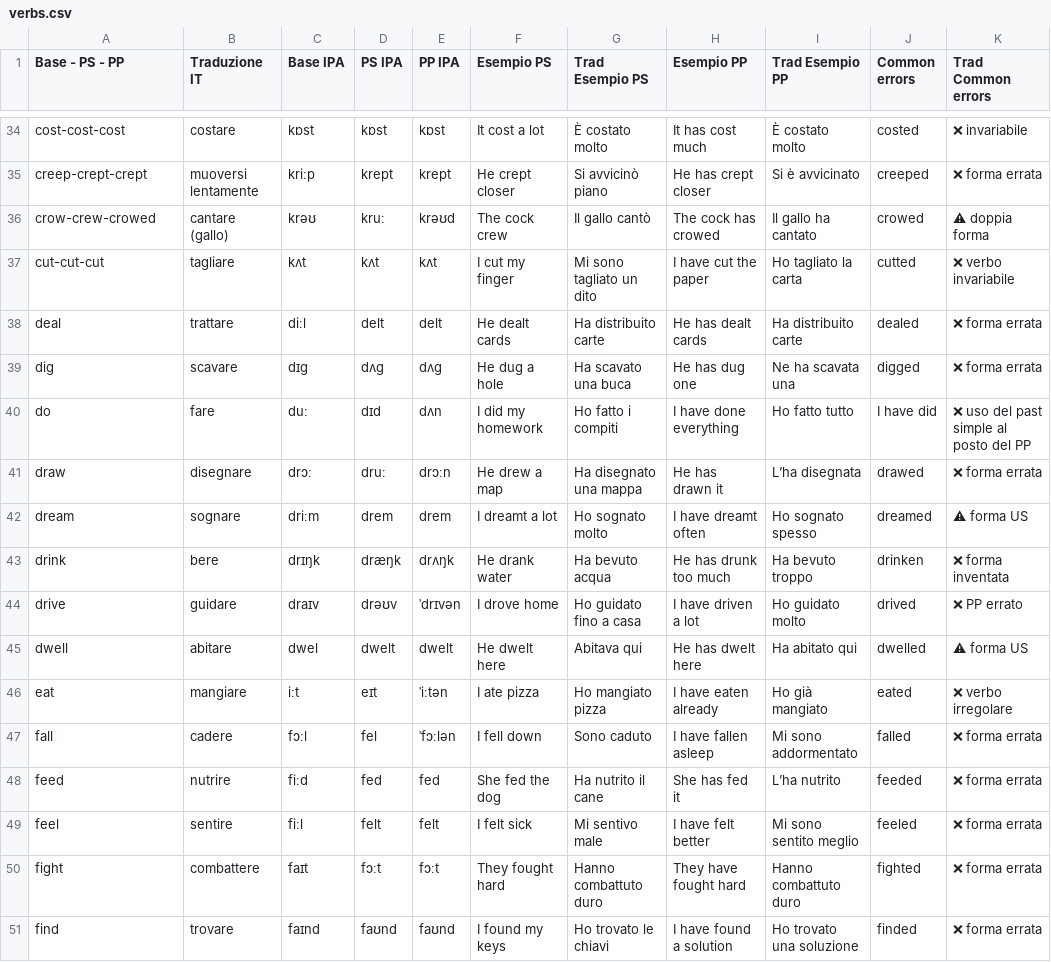
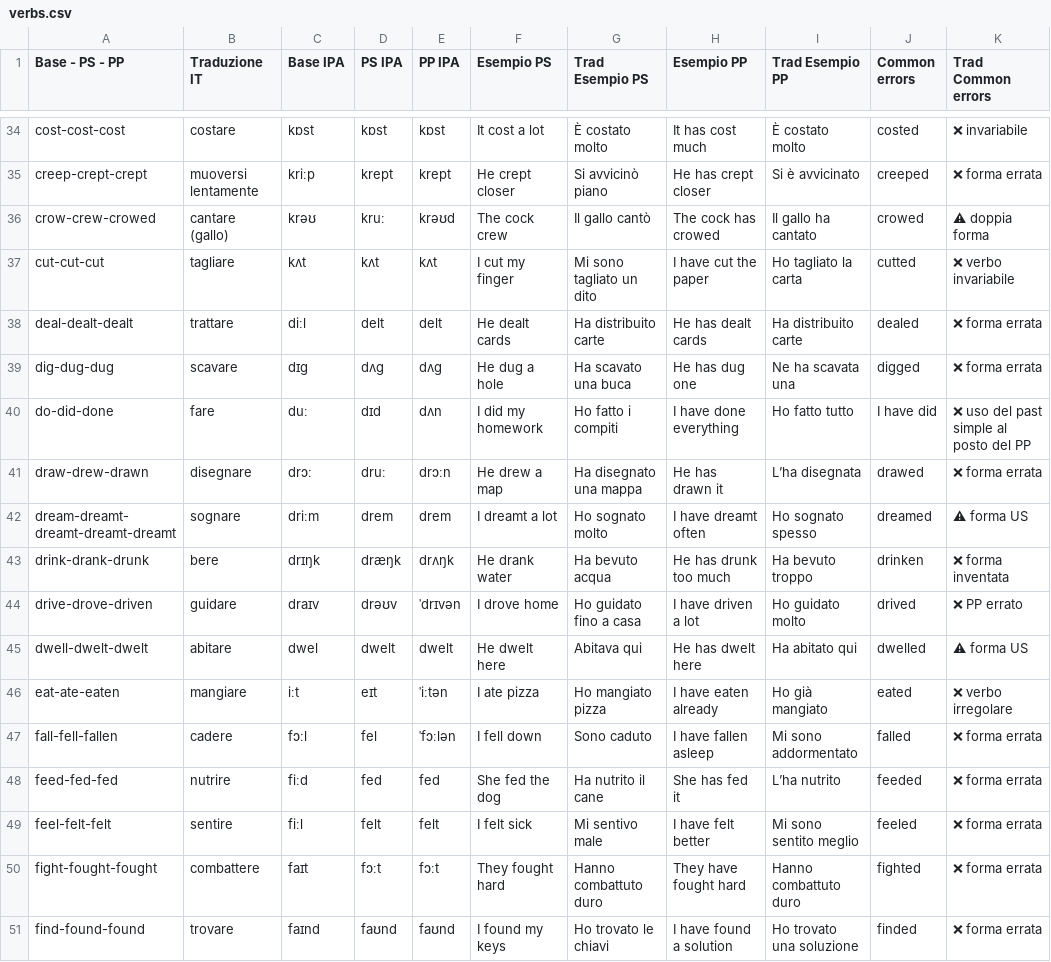
Before and after one commit to GSPLMN/app-verbi-irregolari150, a CSV file: verbs.csv, drawn as a sheet; only a part is shown, gaps mark what is left out; the diff covers the shown part only; the diff names each change by its address in the sheet, - before the commit and + after, or states it on an @@ line.

Commit message:
Update verbs.csv

```diff
--- a/verbs.csv
+++ b/verbs.csv
-A38 (Base - PS - PP): deal
+A38 (Base - PS - PP): deal-dealt-dealt
-A39 (Base - PS - PP): dig
+A39 (Base - PS - PP): dig-dug-dug
-A40 (Base - PS - PP): do
+A40 (Base - PS - PP): do-did-done
-A41 (Base - PS - PP): draw
+A41 (Base - PS - PP): draw-drew-drawn
-A42 (Base - PS - PP): dream
+A42 (Base - PS - PP): dream-dreamt-dreamt-dreamt-dreamt
-A43 (Base - PS - PP): drink
+A43 (Base - PS - PP): drink-drank-drunk
-A44 (Base - PS - PP): drive
+A44 (Base - PS - PP): drive-drove-driven
-A45 (Base - PS - PP): dwell
+A45 (Base - PS - PP): dwell-dwelt-dwelt
-A46 (Base - PS - PP): eat
+A46 (Base - PS - PP): eat-ate-eaten
-A47 (Base - PS - PP): fall
+A47 (Base - PS - PP): fall-fell-fallen
-A48 (Base - PS - PP): feed
+A48 (Base - PS - PP): feed-fed-fed
-A49 (Base - PS - PP): feel
+A49 (Base - PS - PP): feel-felt-felt
-A50 (Base - PS - PP): fight
+A50 (Base - PS - PP): fight-fought-fought
-A51 (Base - PS - PP): find
+A51 (Base - PS - PP): find-found-found
```
Also changed, not shown: 18 edited cells elsewhere in this file.
